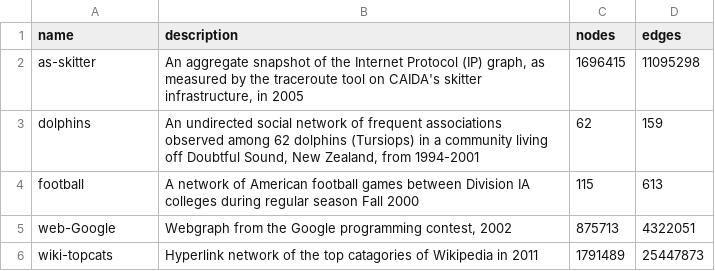
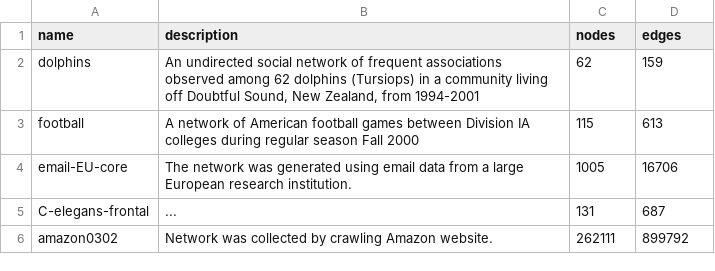
Before and after one commit to jobvink/snacs_project, a CSV file: results/meta_data.csv, drawn as a sheet; removed rows and columns are numbered as before the commit, all else as after; the diff names each change by its address in the sheet, - before the commit and + after, or states it on an @@ line.

Commit message:
updated main script and added results

```diff
--- a/results/meta_data.csv
+++ b/results/meta_data.csv
-row 2: as-skitter | An aggregate snapshot of the Internet Protocol (IP) graph, as measured by the traceroute tool on CAIDA's skitter infrastructure, in 2005 | 1696415 | 11095298
-row 5: web-Google | Webgraph from the Google programming contest, 2002 | 875713 | 4322051
-row 6: wiki-topcats | Hyperlink network of the top catagories of Wikipedia in 2011 | 1791489 | 25447873
+row 4: email-EU-core | The network was generated using email data from a large European research institution. | 1005 | 16706
+row 5: C-elegans-frontal | ... | 131 | 687
+row 6: amazon0302 | Network was collected by crawling Amazon website. | 262111 | 899792
```
Also changed, not shown: 5 other files.
